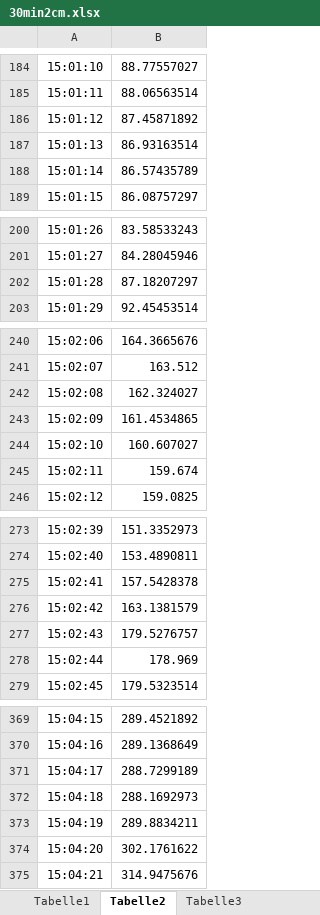
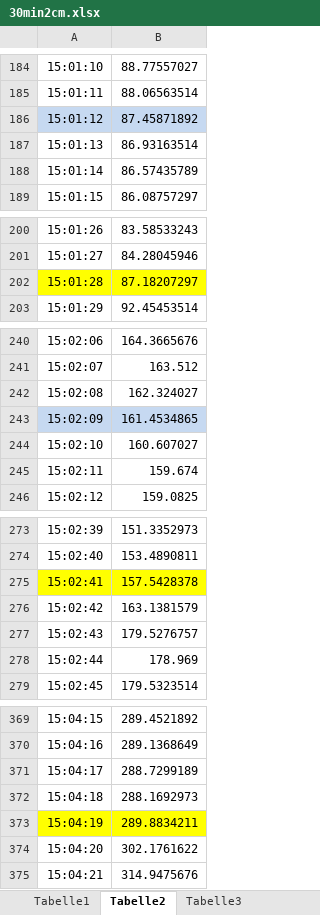
Before and after one commit to AmmarShaqeel/LBB-Semester-Project, an Excel workbook: Ammar/30min2cm.xlsx, sheet Tabelle2, drawn as a sheet; only a part is shown, gaps mark what is left out; values as stored, in another font and other column widths than the file's, no borders; the diff covers the shown part only; the diff names each change by its address in the sheet, - before the commit and + after, or states it on an @@ line.

```diff
--- a/Ammar/30min2cm.xlsx (sheet Tabelle2)
+++ b/Ammar/30min2cm.xlsx (sheet Tabelle2)
-A186:B186 fill: none
+A186:B186 fill: #C6D9F1
-A202:B202 fill: none
+A202:B202 fill: #FFFF00
-A243:B243 fill: none
+A243:B243 fill: #C6D9F1
-A275:B275 fill: none
+A275:B275 fill: #FFFF00
-A373:B373 fill: none
+A373:B373 fill: #FFFF00
```
Also changed, not shown: cell formats elsewhere in this sheet, Ammar/15min1cm.xlsx, Ammar/15min3cm.xlsx, 6 other files.
